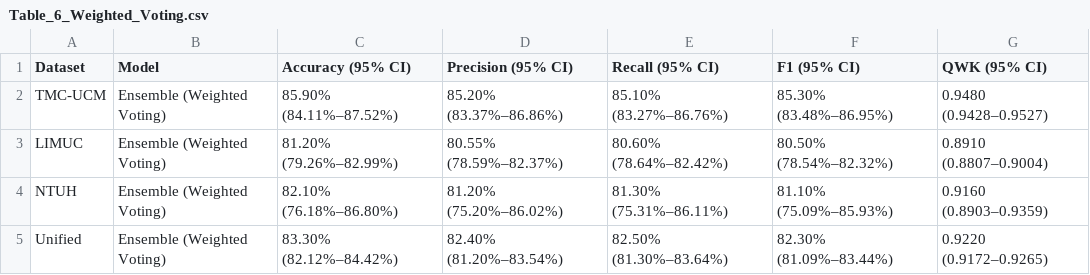
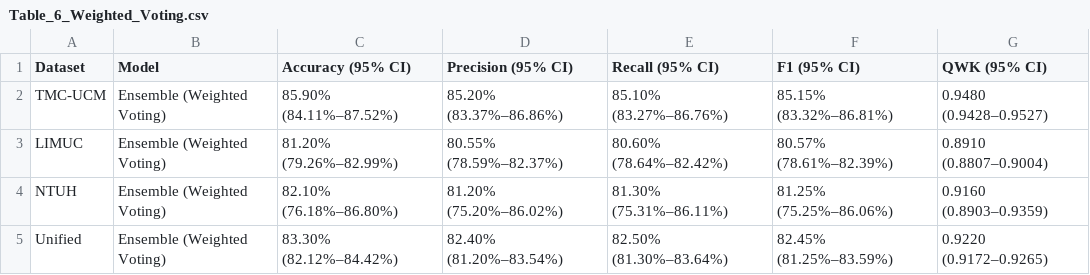
Before and after one commit to MuhammadAliffandy/colonomind-train, a CSV file: Manuscript_Consistent_Results/Table_6_Weighted_Voting.csv, drawn as a sheet.

```diff
--- a/Manuscript_Consistent_Results/Table_6_Weighted_Voting.csv
+++ b/Manuscript_Consistent_Results/Table_6_Weighted_Voting.csv
@@ -1,5 +1,5 @@
 Dataset,Model,Accuracy (95% CI),Precision (95% CI),Recall (95% CI),F1 (95% CI),QWK (95% CI)
-TMC-UCM,Ensemble (Weighted Voting),85.90% (84.11%–87.52%),85.20% (83.37%–86.86%),85.10% (83.27%–86.76%),85.30% (83.48%–86.95%),0.9480 (0.9428–0.9527)
-LIMUC,Ensemble (Weighted Voting),81.20% (79.26%–82.99%),80.55% (78.59%–82.37%),80.60% (78.64%–82.42%),80.50% (78.54%–82.32%),0.8910 (0.8807–0.9004)
-NTUH,Ensemble (Weighted Voting),82.10% (76.18%–86.80%),81.20% (75.20%–86.02%),81.30% (75.31%–86.11%),81.10% (75.09%–85.93%),0.9160 (0.8903–0.9359)
-Unified,Ensemble (Weighted Voting),83.30% (82.12%–84.42%),82.40% (81.20%–83.54%),82.50% (81.30%–83.64%),82.30% (81.09%–83.44%),0.9220 (0.9172–0.9265)
+TMC-UCM,Ensemble (Weighted Voting),85.90% (84.11%–87.52%),85.20% (83.37%–86.86%),85.10% (83.27%–86.76%),85.15% (83.32%–86.81%),0.9480 (0.9428–0.9527)
+LIMUC,Ensemble (Weighted Voting),81.20% (79.26%–82.99%),80.55% (78.59%–82.37%),80.60% (78.64%–82.42%),80.57% (78.61%–82.39%),0.8910 (0.8807–0.9004)
+NTUH,Ensemble (Weighted Voting),82.10% (76.18%–86.80%),81.20% (75.20%–86.02%),81.30% (75.31%–86.11%),81.25% (75.25%–86.06%),0.9160 (0.8903–0.9359)
+Unified,Ensemble (Weighted Voting),83.30% (82.12%–84.42%),82.40% (81.20%–83.54%),82.50% (81.30%–83.64%),82.45% (81.25%–83.59%),0.9220 (0.9172–0.9265)
```
Also changed, not shown: Manuscript_Consistent_Results/Table_5_Ensemble_Voting.csv, 3 other files.
